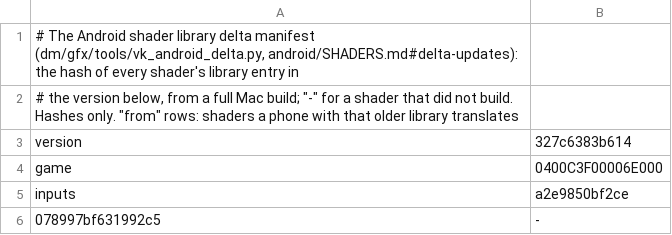
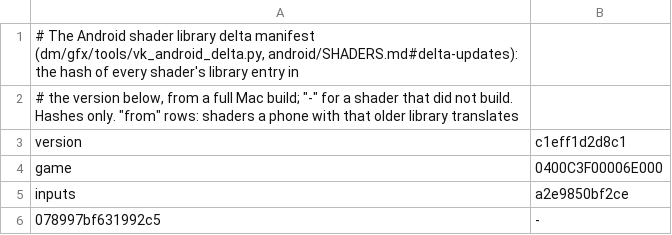
Before and after one commit to Alliance-Sky/peanuts-native, a TSV file: dm/games/0400C3F00006E000/vk_delta.tsv, drawn as a sheet.

Commit message:
DMSH_VK_CHAIN c1eff1d2d8c1: 0400C3F00006E000's '-' manifest follows the version (missed in e59e3da0)
Its only row is a shader that does not build; test_android_shader_delta RequireAll wants that
manifest at the current DMSH_VK_CHAIN, as 281219b1 did for the previous move.

```diff
--- a/dm/games/0400C3F00006E000/vk_delta.tsv
+++ b/dm/games/0400C3F00006E000/vk_delta.tsv
@@ -2,3 +2,3 @@
 # the version below, from a full Mac build; "-" for a shader that did not build. Hashes only. "from" rows: shaders a phone with that older library translates
-version	327c6383b614
+version	c1eff1d2d8c1
 game	0400C3F00006E000
```
